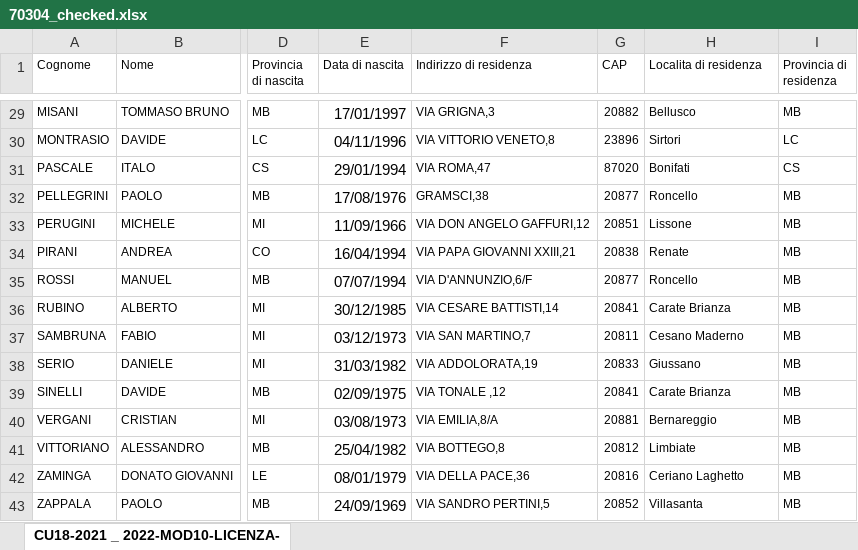
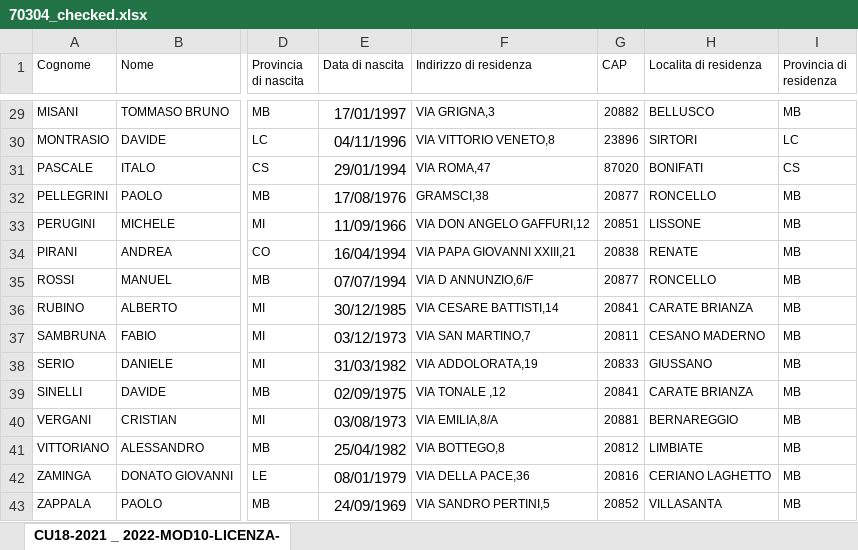
Before and after one commit to Burtlot/Mod10, an Excel workbook: 70304_checked.xlsx, sheet CU18-2021 _ 2022-MOD10-LICENZA-, drawn as a sheet; only a part is shown, gaps mark what is left out; values as stored, in another font and other column widths than the file's, no borders; the diff covers the shown part only; the diff names each change by its address in the sheet, - before the commit and + after, or states it on an @@ line.

```diff
--- a/70304_checked.xlsx (sheet CU18-2021 _ 2022-MOD10-LICENZA-)
+++ b/70304_checked.xlsx (sheet CU18-2021 _ 2022-MOD10-LICENZA-)
-H29 (Localita di residenza): Bellusco
+H29 (Localita di residenza): BELLUSCO
-H30 (Localita di residenza): Sirtori
+H30 (Localita di residenza): SIRTORI
-H31 (Localita di residenza): Bonifati
+H31 (Localita di residenza): BONIFATI
-H32 (Localita di residenza): Roncello
+H32 (Localita di residenza): RONCELLO
-H33 (Localita di residenza): Lissone
+H33 (Localita di residenza): LISSONE
-H34 (Localita di residenza): Renate
+H34 (Localita di residenza): RENATE
-F35 (Indirizzo di residenza): VIA D'ANNUNZIO,6/F
+F35 (Indirizzo di residenza): VIA D ANNUNZIO,6/F
-H35 (Localita di residenza): Roncello
+H35 (Localita di residenza): RONCELLO
-H36 (Localita di residenza): Carate Brianza
+H36 (Localita di residenza): CARATE BRIANZA
-H37 (Localita di residenza): Cesano Maderno
+H37 (Localita di residenza): CESANO MADERNO
-H38 (Localita di residenza): Giussano
+H38 (Localita di residenza): GIUSSANO
-H39 (Localita di residenza): Carate Brianza
+H39 (Localita di residenza): CARATE BRIANZA
-H40 (Localita di residenza): Bernareggio
+H40 (Localita di residenza): BERNAREGGIO
-H41 (Localita di residenza): Limbiate
+H41 (Localita di residenza): LIMBIATE
-H42 (Localita di residenza): Ceriano Laghetto
+H42 (Localita di residenza): CERIANO LAGHETTO
-H43 (Localita di residenza): Villasanta
+H43 (Localita di residenza): VILLASANTA
```
Also changed, not shown: 29 edited cells elsewhere in this sheet, 70304.xlsx, 12 other files.
